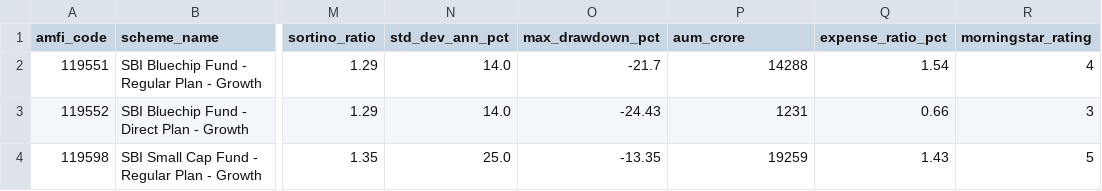
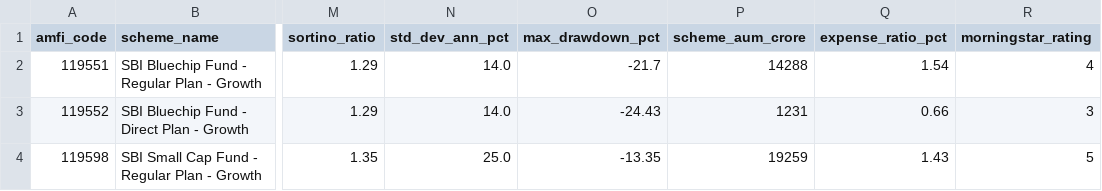
Before and after one commit to Abhi-ml07/bluestock-mf, a CSV file: data/processed/07_scheme_performance_clean.csv, drawn as a sheet; only a part is shown, gaps mark what is left out; the diff names each change by its address in the sheet, - before the commit and + after, or states it on an @@ line.

```diff
--- a/data/processed/07_scheme_performance_clean.csv
+++ b/data/processed/07_scheme_performance_clean.csv
-P1: aum_crore
+P1: scheme_aum_crore
```
Also changed, not shown: data/processed/fund_scorecard.csv, data/raw/119092_hdfc_money_market_fund___direct_plan___growth_option_live_nav.csv, 43 other files.
